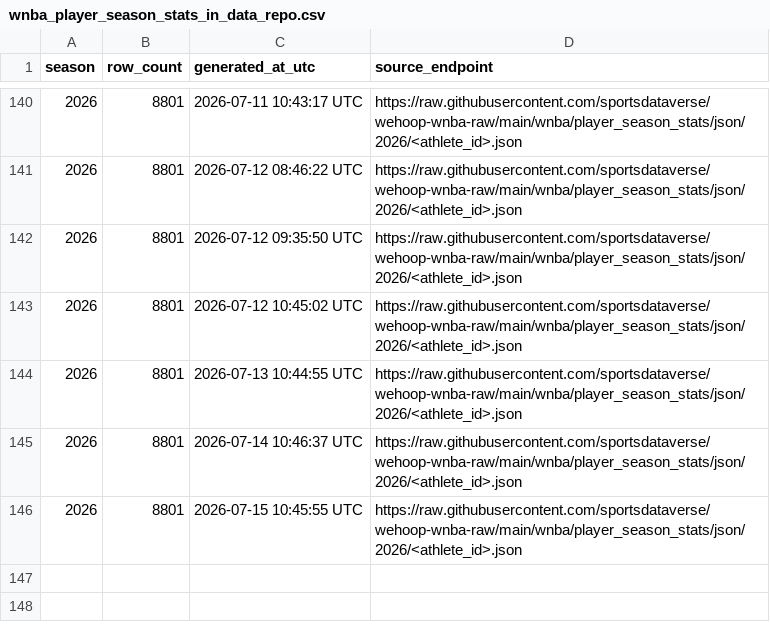
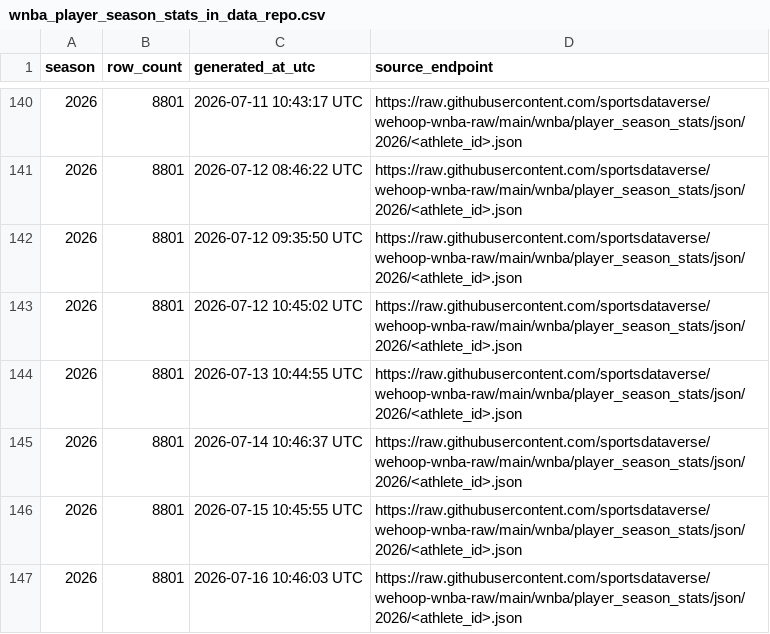
Before and after one commit to sportsdataverse/wehoop-wnba-data, a CSV file: wnba/player_season_stats/wnba_player_season_stats_in_data_repo.csv, drawn as a sheet; only a part is shown, gaps mark what is left out.

```diff
--- a/wnba/player_season_stats/wnba_player_season_stats_in_data_repo.csv
+++ b/wnba/player_season_stats/wnba_player_season_stats_in_data_repo.csv
@@ -146 +146,2 @@ season,row_count,generated_at_utc,source_endpoint
 2026,8801,2026-07-15 10:45:55 UTC,https://raw.githubusercontent.com/sportsdataverse/wehoop-wnba-raw/main/wnba/player_season_stats/json/2026/<athlete_id>.json
+2026,8801,2026-07-16 10:46:03 UTC,https://raw.githubusercontent.com/sportsdataverse/wehoop-wnba-raw/main/wnba/player_season_stats/json/2026/<athlete_id>.json
```
Also changed, not shown: wnba/game_rosters/wnba_game_rosters_in_data_repo.csv, wnba/officials/wnba_officials_in_data_repo.csv, 26 other files.
